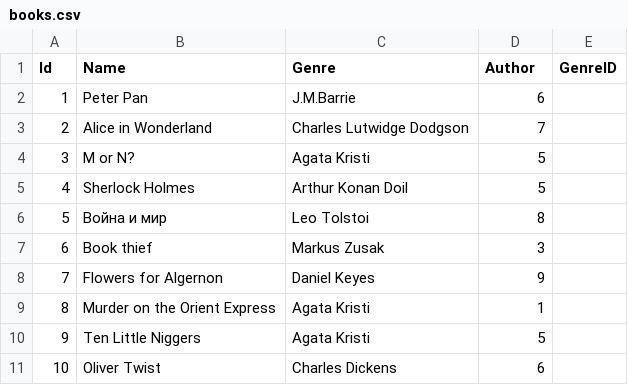
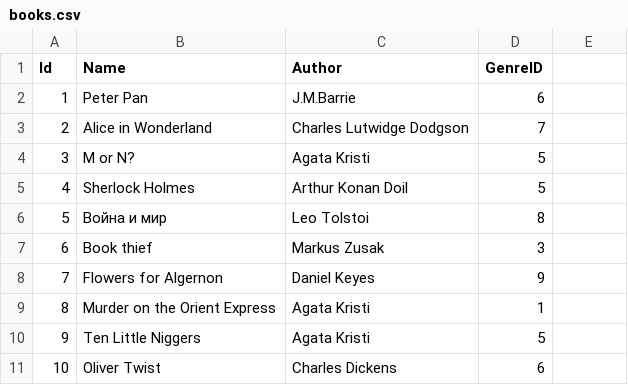
Before and after one commit to CSandSEgirls/.NETforTeam, a CSV file: kursovayaOne/App_Data/books.csv, drawn as a sheet.

```diff
--- a/kursovayaOne/App_Data/books.csv
+++ b/kursovayaOne/App_Data/books.csv
@@ -1,2 +1,2 @@
-Id;Name;Genre;Author;GenreID
+Id;Name;Author;GenreID
 1;Peter Pan;J.M.Barrie;6
```
Also changed, not shown: 4 other files.
